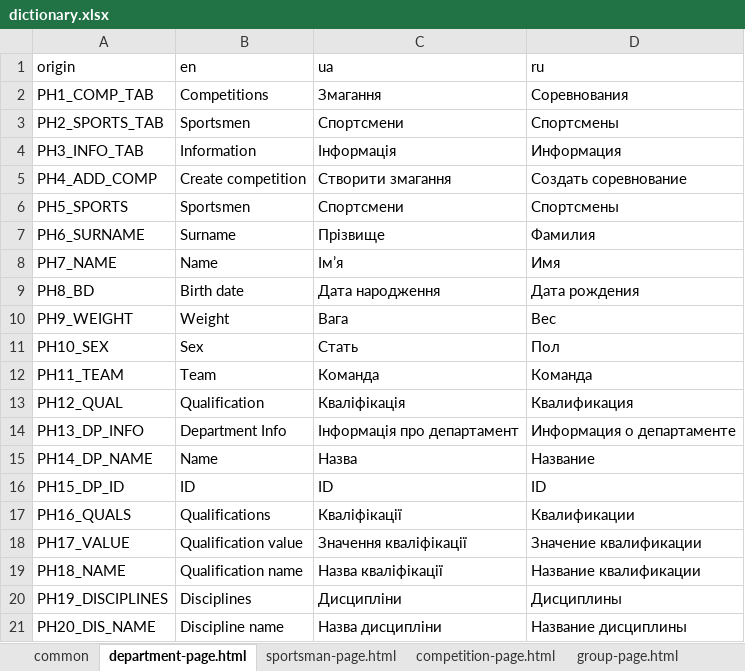
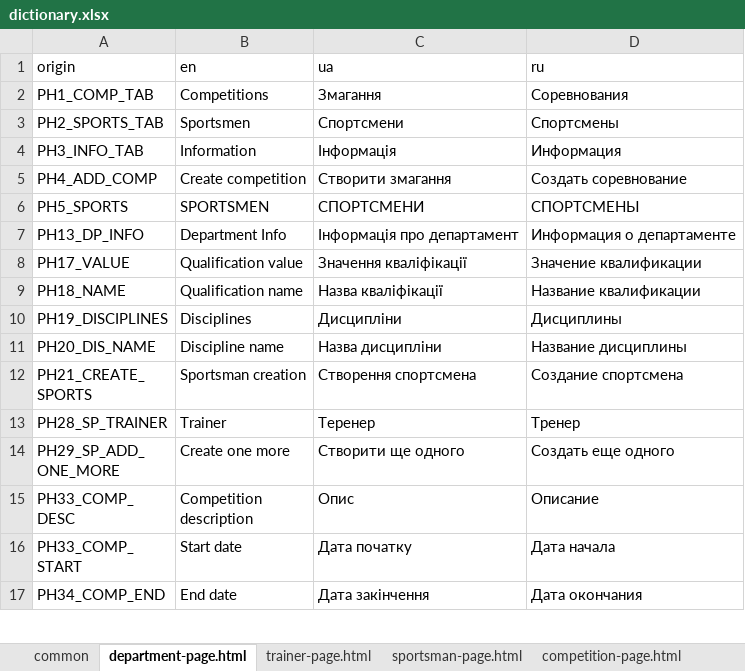
Before and after one commit to Jane-Horbul/sorter-for-competitions, an Excel workbook: translator/dictionary.xlsx, sheet department-page.html, drawn as a sheet; only a part is shown; the shorter side is filled out with more unchanged rows; values as stored, in another font and other column widths than the file's, no borders; removed rows and columns are numbered as before the commit, all else as after; the diff covers the shown part only; the diff names each change by its address in the sheet, - before the commit and + after, or states it on an @@ line.

```diff
--- a/translator/dictionary.xlsx (sheet department-page.html)
+++ b/translator/dictionary.xlsx (sheet department-page.html)
+sheet tab: trainer-page.html
-B6 (en): Sportsmen
+B6 (en): SPORTSMEN
-C6 (ua): Спортсмени
+C6 (ua): СПОРТСМЕНИ
-D6 (ru): Спортсмены
+D6 (ru): СПОРТСМЕНЫ
-row 7: PH6_SURNAME | Surname | Прізвище | Фамилия
-row 8: PH7_NAME | Name | Ім’я | Имя
-row 9: PH8_BD | Birth date | Дата народження | Дата рождения
-row 10: PH9_WEIGHT | Weight | Вага | Вес
-row 11: PH10_SEX | Sex | Стать | Пол
-row 12: PH11_TEAM | Team | Команда | Команда
-row 13: PH12_QUAL | Qualification | Кваліфікація | Квалификация
-row 15: PH14_DP_NAME | Name | Назва | Название
-row 16: PH15_DP_ID | ID | ID | ID
-row 17: PH16_QUALS | Qualifications | Кваліфікації | Квалификации
```
Also changed, not shown: 4 added rows, 10 removed rows and 1 edited cell elsewhere in this sheet, sheet common, sheet sportsman-page.html, 16 other files.
